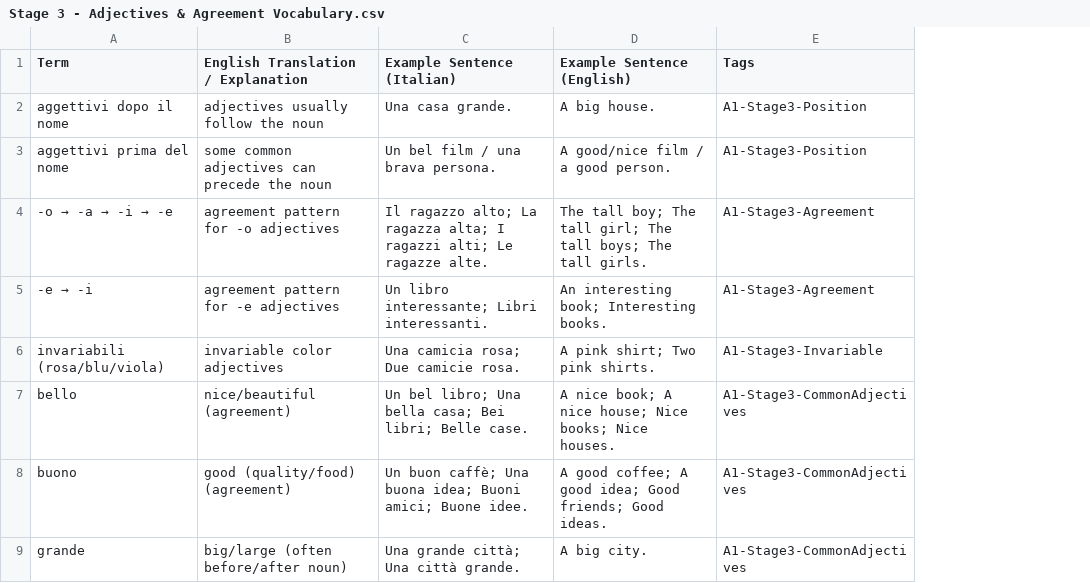
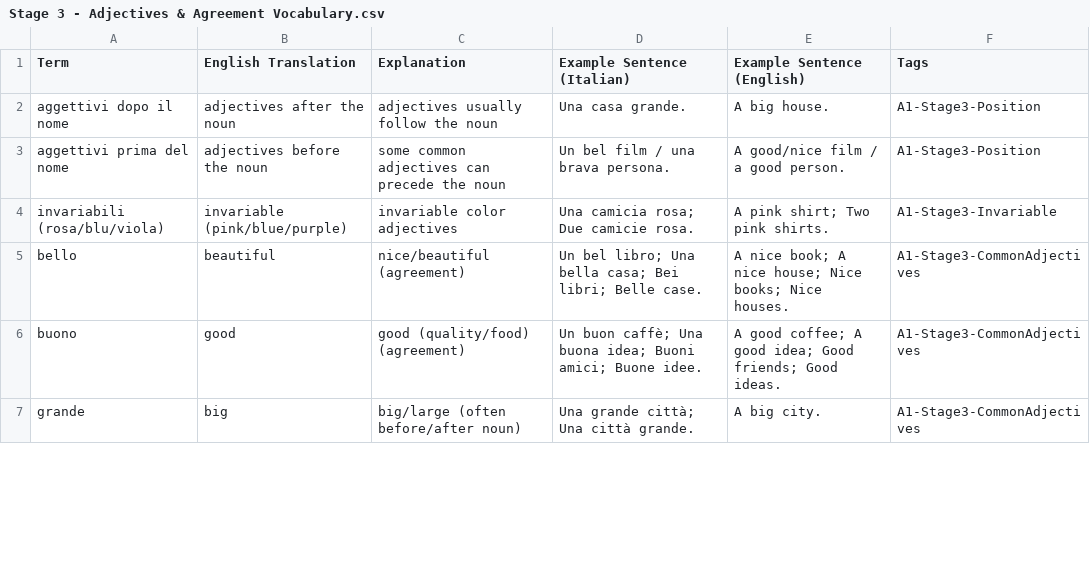
Before and after one commit to frankvalenziano/LearningItalian, a CSV file: A1/Grammar/Stage 3 - Adjectives & Agreement Vocabulary.csv, drawn as a sheet; only a part is shown; removed rows and columns are numbered as before the commit, all else as after; the diff names each change by its address in the sheet, - before the commit and + after, or states it on an @@ line.

```diff
--- a/A1/Grammar/Stage 3 - Adjectives & Agreement Vocabulary.csv
+++ b/A1/Grammar/Stage 3 - Adjectives & Agreement Vocabulary.csv
+column B (English Translation), rows 2-7: adjectives after the noun | adjectives before the noun | invariable (pink/blue/purple) | beautiful | good | big
-C1: English Translation / Explanation
+C1: Explanation
-row 4: -o → -a → -i → -e | agreement pattern for -o adjectives | Il ragazzo alto; La ragazza alta; I ragazzi alti; Le ragazze alte. | The tall boy; The tall girl; The tall boys; The tall girls. | A1-Stage3-Agreement
-row 5: -e → -i | agreement pattern for -e adjectives | Un libro interessante; Libri interessanti. | An interesting book; Interesting books. | A1-Stage3-Agreement
```
Also changed, not shown: A1/Grammar/Stage 4 – Present Tense Verbs Vocabulary.csv, A1/Grammar/Stage 5 – Prepositions & Core Expressions Vocabulary.csv, 5 other files.
